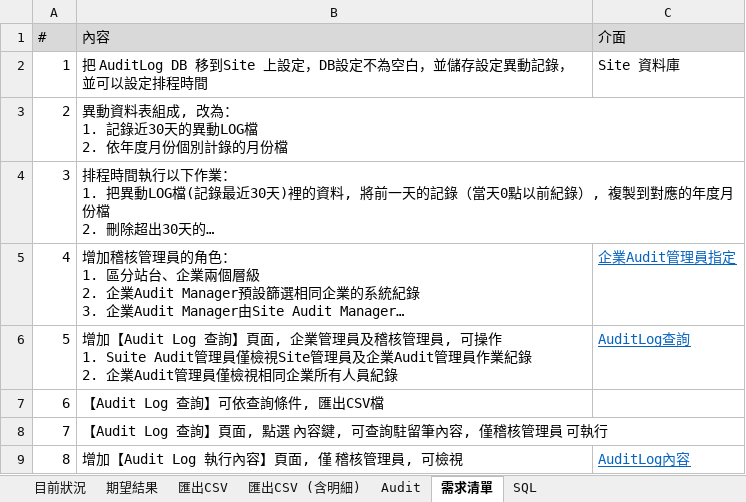
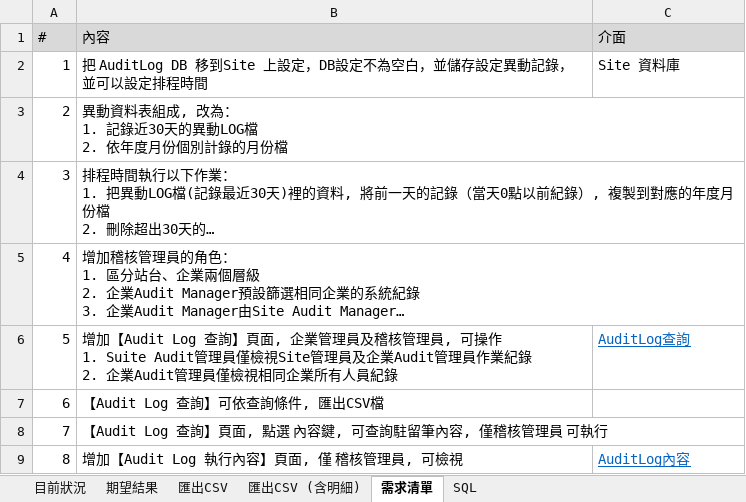
Before and after one commit to ArcareRD/sadocs, an Excel workbook: 8.10.0/UPDATE/ITEM_5/RTE/attachment/AuditLog_Viewer-2020-12-09b.xlsx, sheet 需求清單, drawn as a sheet; long unchanged cells end in …; values as stored, in another font and other column widths than the file's, no borders; the diff names each change by its address in the sheet, - before the commit and + after, or states it on an @@ line.

Commit message:
稽核紀錄

```diff
--- a/8.10.0/UPDATE/ITEM_5/RTE/attachment/AuditLog_Viewer-2020-12-09b.xlsx (sheet 需求清單)
+++ b/8.10.0/UPDATE/ITEM_5/RTE/attachment/AuditLog_Viewer-2020-12-09b.xlsx (sheet 需求清單)
-sheet tab: Audit
-C5 (介面): 企業Audit管理員指定
+C5 (介面): (empty)
```
Also changed, not shown: charts or pictures.
